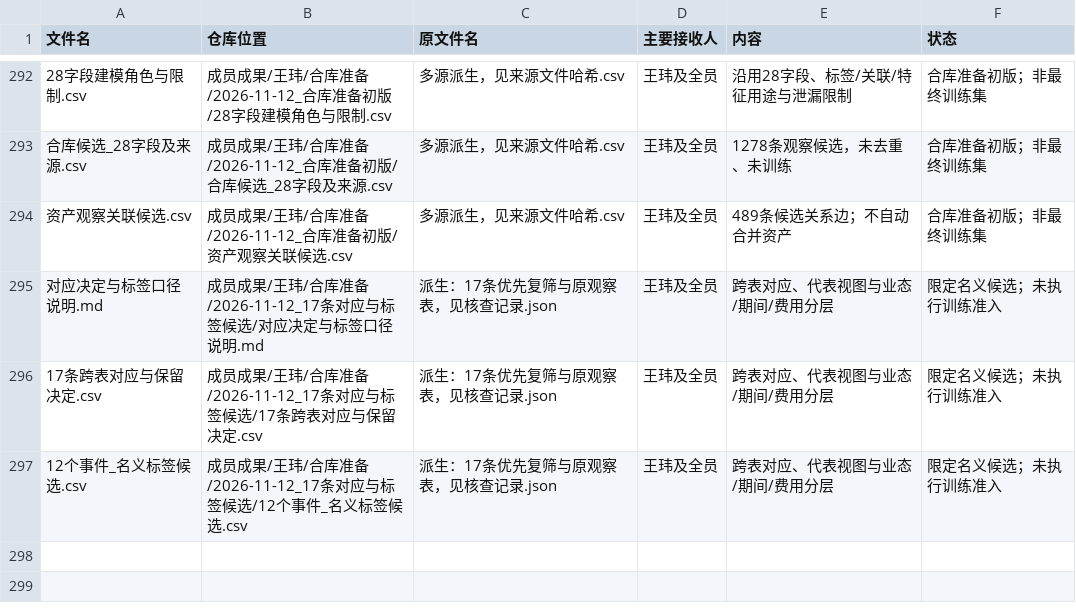
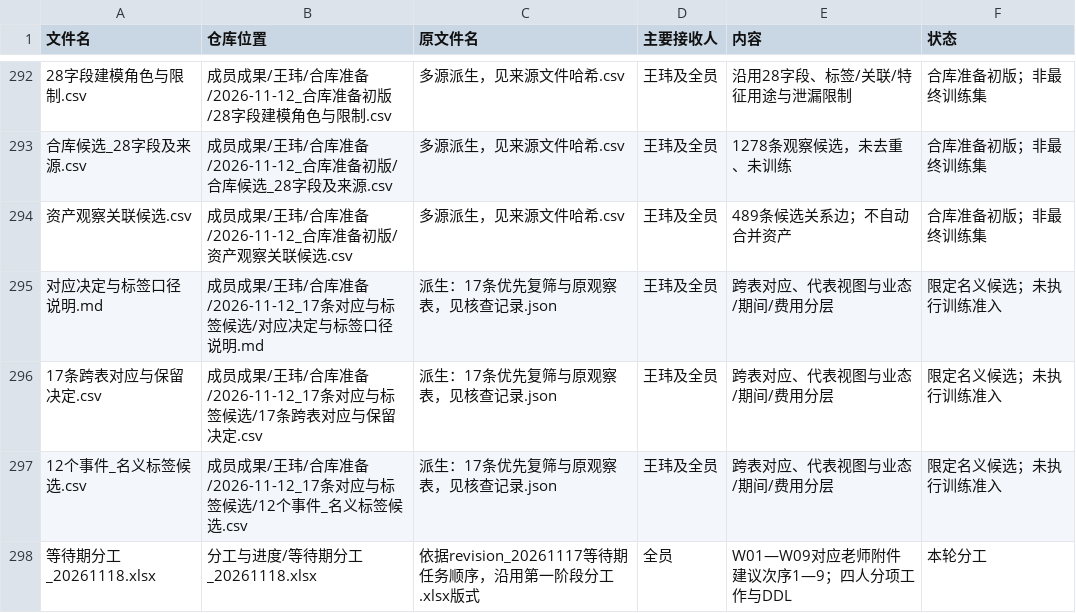
Before and after one commit to CenMunn/rongtong-js-rent-research, a CSV file: 分工与进度/文件索引.csv, drawn as a sheet; only a part is shown, gaps mark what is left out; the diff names each change by its address in the sheet, - before the commit and + after, or states it on an @@ line.

```diff
--- a/分工与进度/文件索引.csv
+++ b/分工与进度/文件索引.csv
+row 298: 等待期分工_20261118.xlsx | 分工与进度/等待期分工_20261118.xlsx | 依据revision_20261117等待期任务顺序，沿用第一阶段分工.xlsx版式 | 全员 | W01—W09对应老师附件建议次序1—9；四人分项工作与DDL | 本轮分工
```
Also changed, not shown: 分工与进度/任务台账.csv, 2 other files.
